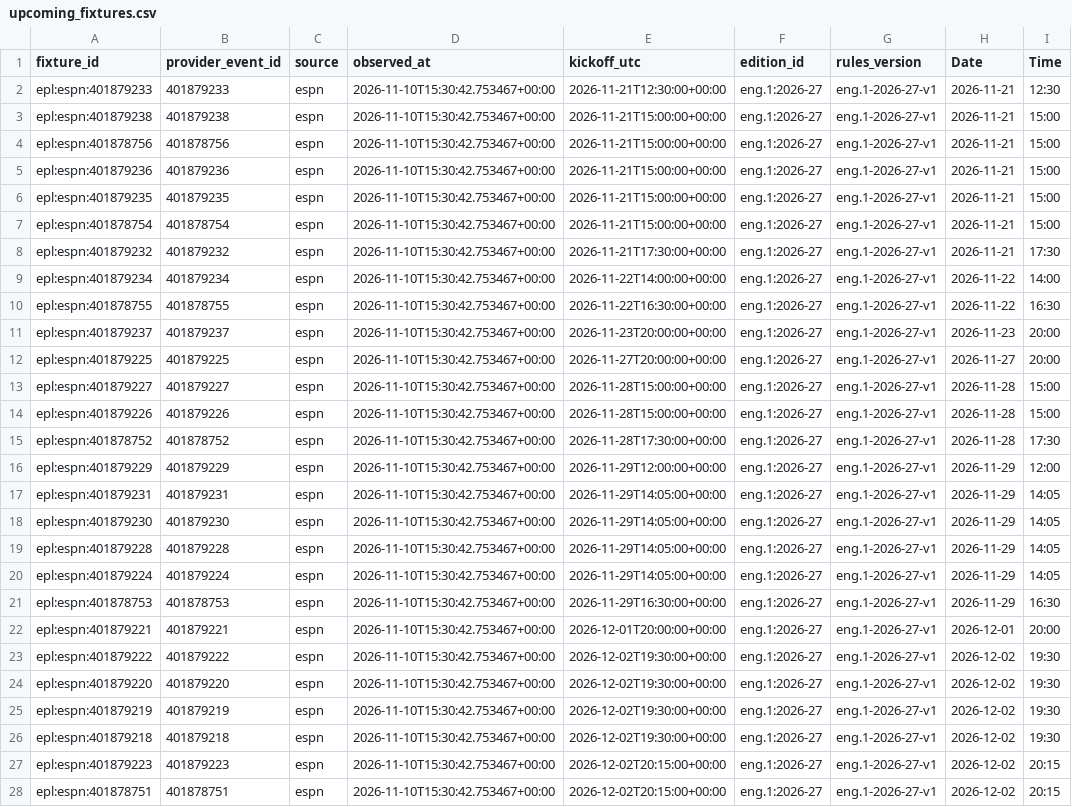
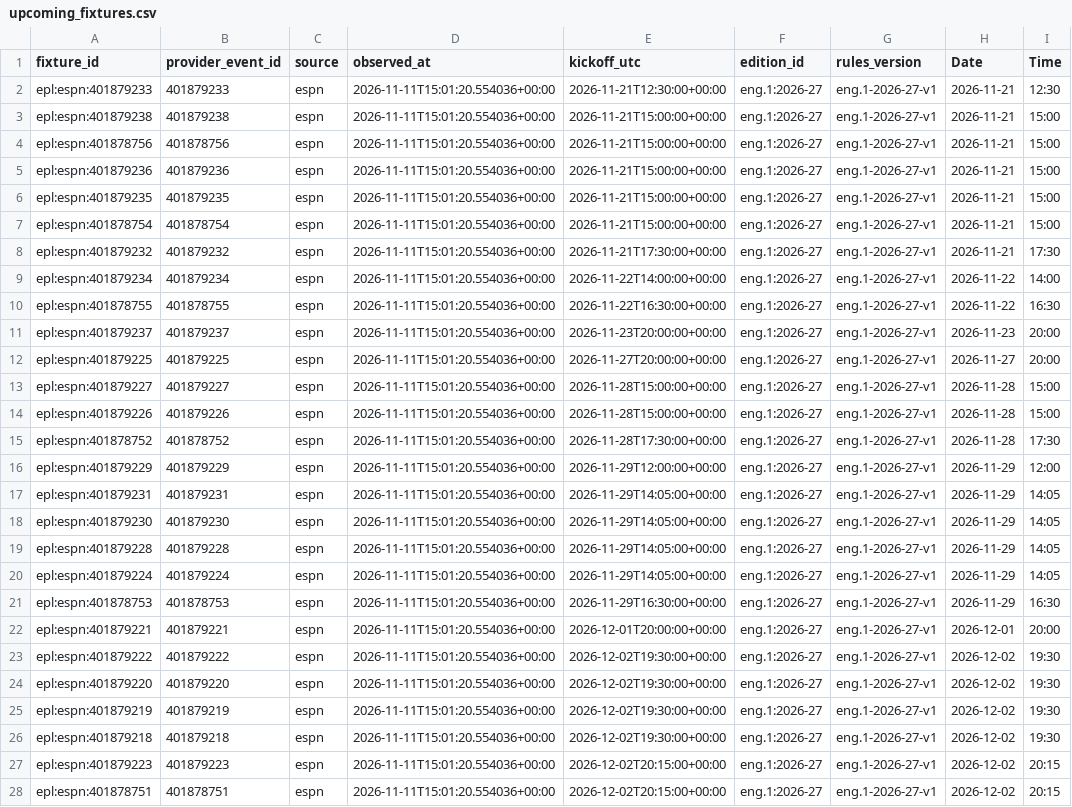
Before and after one commit to gmalbert/premier-league, a CSV file: data_files/upcoming_fixtures.csv, drawn as a sheet; only a part is shown; the diff covers the shown part only; the diff names each change by its address in the sheet, - before the commit and + after, or states it on an @@ line.

```diff
--- a/data_files/upcoming_fixtures.csv
+++ b/data_files/upcoming_fixtures.csv
-D2:D28 (observed_at): 2026-11-10T15:30:42.753467+00:00
+D2:D28 (observed_at): 2026-11-11T15:01:20.554036+00:00
```
Also changed, not shown: 73 edited cells elsewhere in this file, data_files/poisson_metrics_history.csv, data_files/upcoming_predictions.csv, 14 other files.
